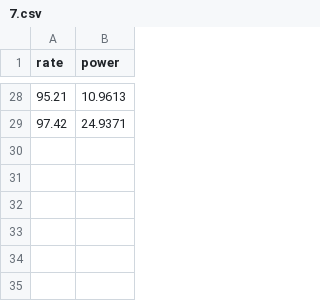
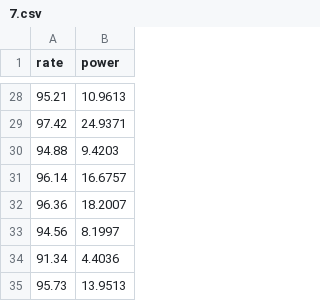
Before and after one commit to SoreHait/djpower_study, a CSV file: data/7.csv, drawn as a sheet; only a part is shown, gaps mark what is left out.

```diff
--- a/data/7.csv
+++ b/data/7.csv
@@ -29 +29,7 @@ rate,power
 97.42,24.9371
+94.88,9.4203
+96.14,16.6757
+96.36,18.2007
+94.56,8.1997
+91.34,4.4036
+95.73,13.9513
```
Also changed, not shown: data/sc4.csv, data/sc5.csv, 8 other files.
